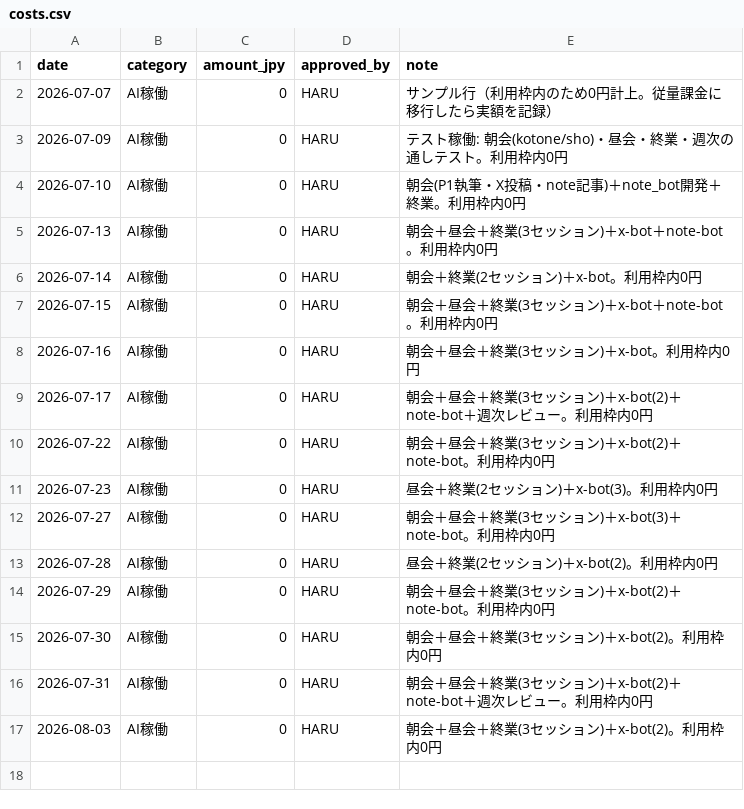
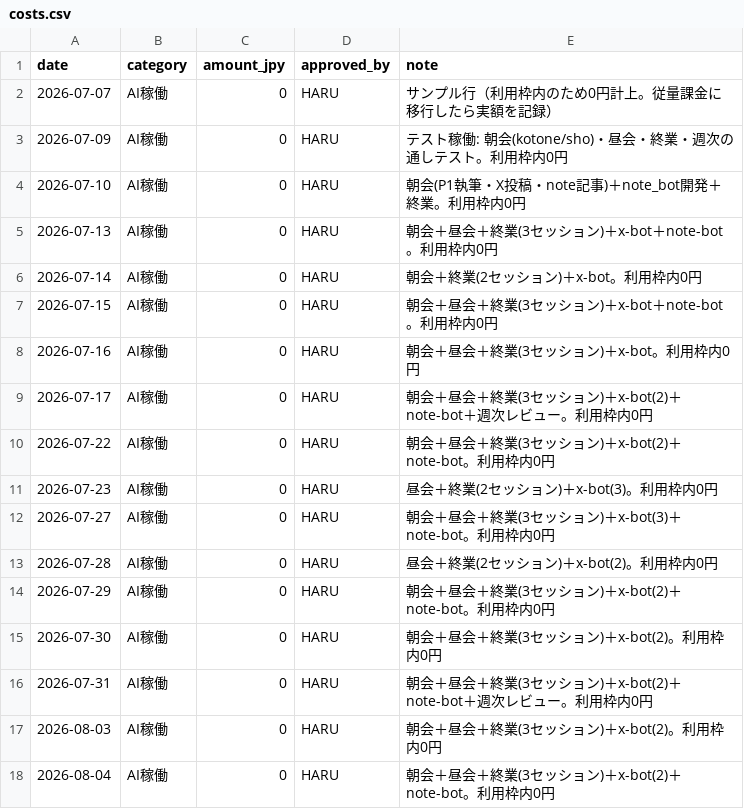
Before and after one commit to hmatsuoka-glitch/my-virtual-team-agents, a CSV file: pilot-company/ledger/costs.csv, drawn as a sheet; the diff names each change by its address in the sheet, - before the commit and + after, or states it on an @@ line.

```diff
--- a/pilot-company/ledger/costs.csv
+++ b/pilot-company/ledger/costs.csv
+row 18: 2026-08-04 | AI稼働 | 0 | HARU | 朝会＋昼会＋終業(3セッション)＋x-bot(2)＋note-bot。利用枠内0円
```
Also changed, not shown: 1 other file.
